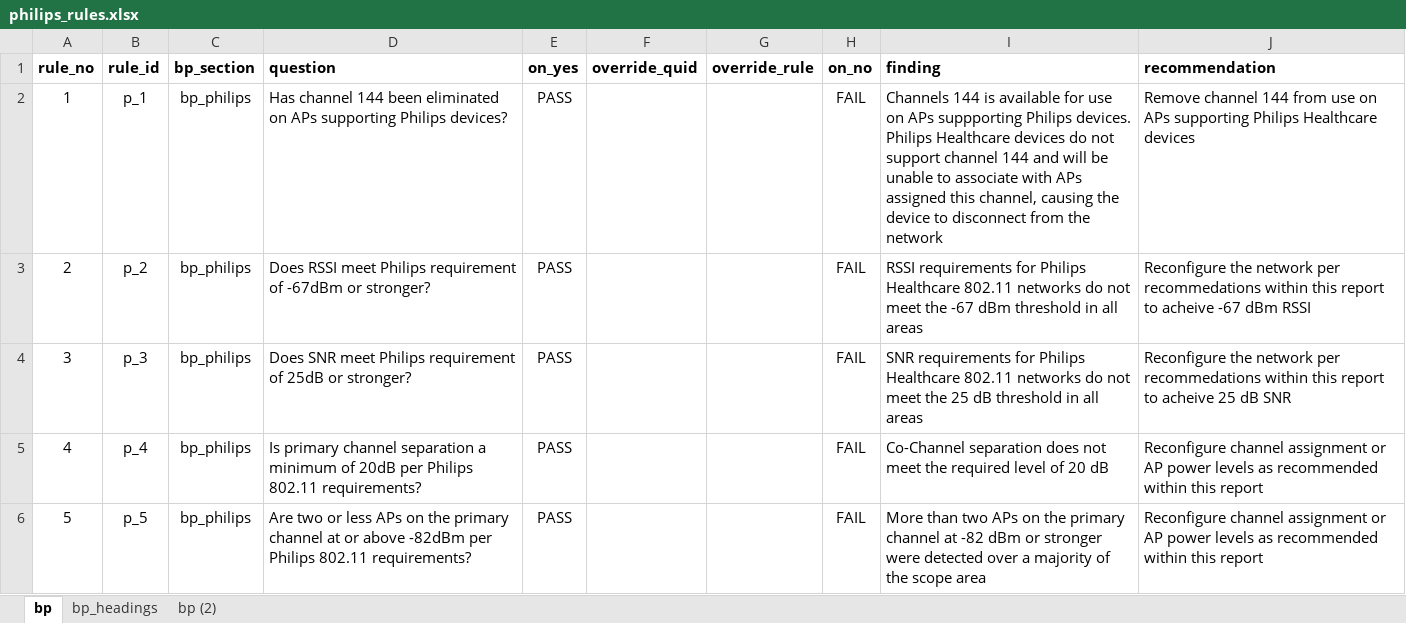
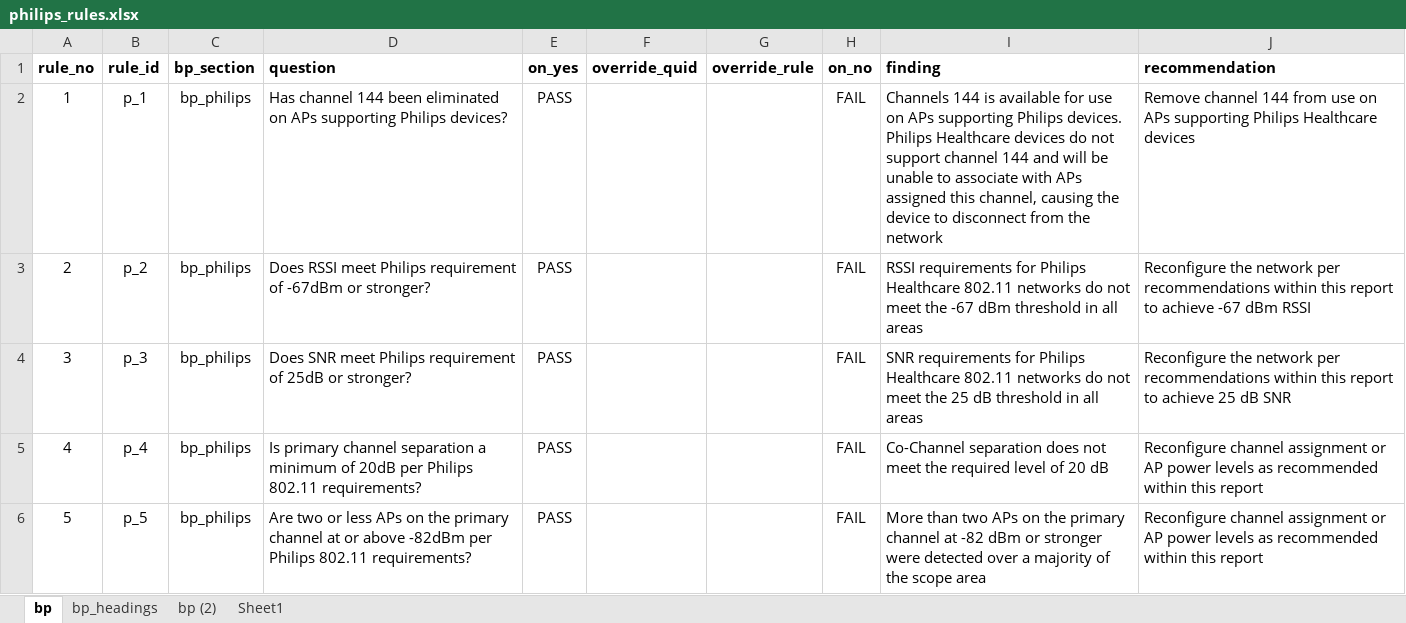
Before and after one commit to scottalanturner/philips_scorecard, an Excel workbook: philips_scorecard/io/philips_rules.xlsx, sheet bp, drawn as a sheet; only a part is shown; values as stored, in another font and other column widths than the file's, no borders; the diff covers the shown part only; the diff names each change by its address in the sheet, - before the commit and + after, or states it on an @@ line.

```diff
--- a/philips_scorecard/io/philips_rules.xlsx (sheet bp)
+++ b/philips_scorecard/io/philips_rules.xlsx (sheet bp)
+sheet tab: Sheet1
-I2 (finding): …on APs suppporting Philips devices.…
+I2 (finding): …on APs supporting Philips devices.…
-J3 (recommendation): …network per recommedations within this report to acheive -67 dBm…
+J3 (recommendation): …network per recommendations within this report to achieve -67 dBm…
-J4 (recommendation): …network per recommedations within this report to acheive 25 dB…
+J4 (recommendation): …network per recommendations within this report to achieve 25 dB…
```
Also changed, not shown: 9 edited cells and cell formats elsewhere in this sheet, 4 other files.
